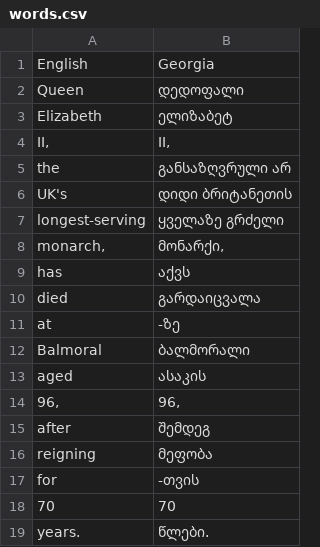
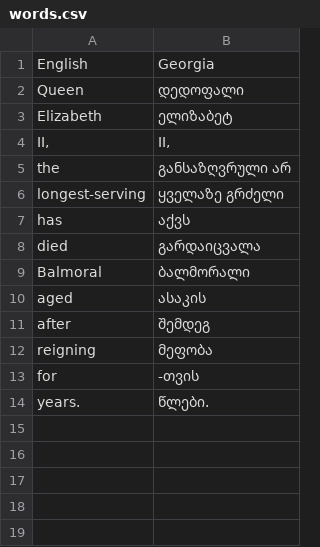
Before and after one commit to iraklishalikadze/Learn-English-words-, a CSV file: words.csv, drawn as a sheet.

```diff
--- a/words.csv
+++ b/words.csv
@@ -5,11 +5,7 @@ Elizabeth,ელიზაბეტ
 the,განსაზღვრული არ
-UK's,დიდი ბრიტანეთის
 longest-serving,ყველაზე გრძელი
-"monarch,","მონარქი,"
 has,აქვს
 died,გარდაიცვალა
-at,-ზე
 Balmoral,ბალმორალი
 aged,ასაკის
-"96,","96,"
 after,შემდეგ
@@ -17,3 +13,2 @@ reigning,მეფობა
 for,-თვის
-70,70
 years.,წლები.
```
Also changed, not shown: 1 other file.
